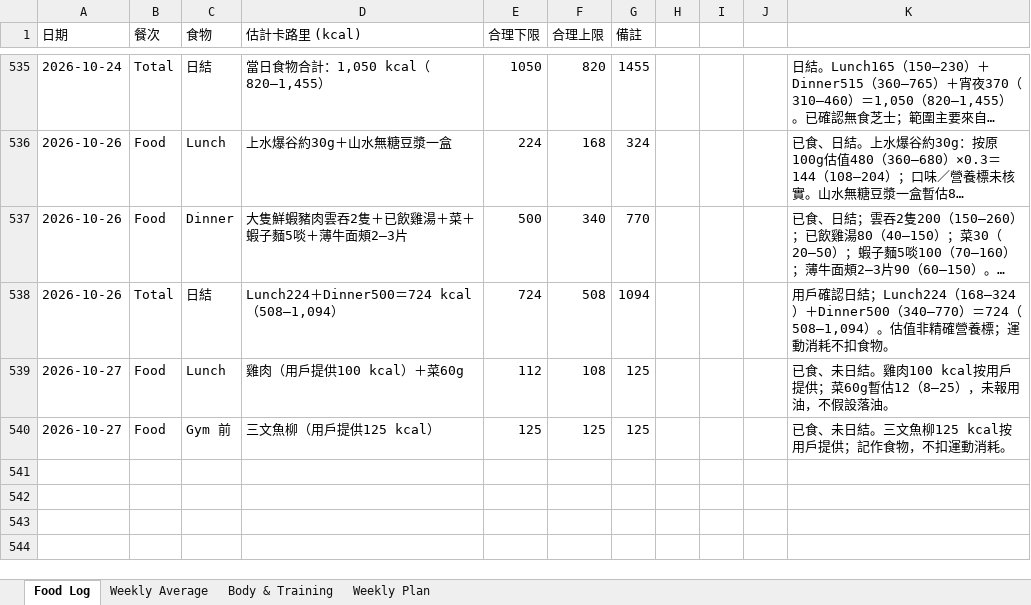
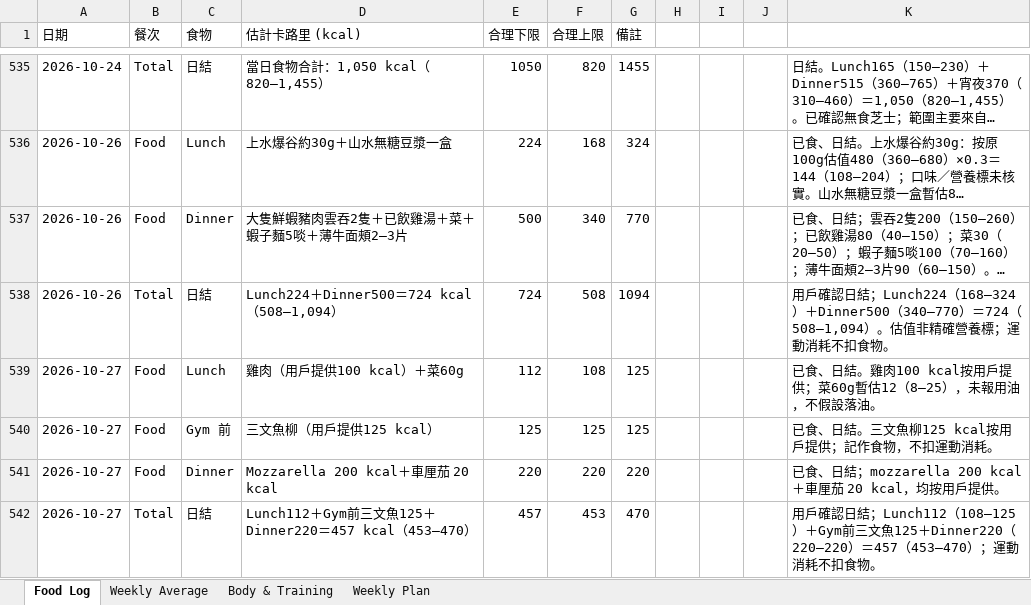
Before and after one commit to buzz-knittinpix/melodycheng622-cmyk.github.io, an Excel workbook: data/fitness_food_log.xlsx, sheet Food Log, drawn as a sheet; only a part is shown, gaps mark what is left out; long unchanged cells end in …; values as stored, in another font and other column widths than the file's, no borders; the diff names each change by its address in the sheet, - before the commit and + after, or states it on an @@ line.

Commit message:
Close October 27 food log

```diff
--- a/data/fitness_food_log.xlsx (sheet Food Log)
+++ b/data/fitness_food_log.xlsx (sheet Food Log)
-K539: 已食、未日結。雞…
+K539: 已食、日結。雞…
-K540: 已食、未日結。三文魚柳125 kcal按用戶提供；記作食物，不扣運動消耗。
+K540: 已食、日結。三文魚柳125 kcal按用戶提供；記作食物，不扣運動消耗。
+row 541: 2026-10-27 | Food | Dinner | Mozzarella 200 kcal＋車厘茄 20 kcal | 220 | 220 | 220 |  |  |  | 已食、日結；mozzarella 200 kcal＋車厘茄 20 kcal，均按用戶提供。
+row 542: 2026-10-27 | Total | 日結 | Lunch112＋Gym前三文魚125＋Dinner220＝457 kcal（453–470） | 457 | 453 | 470 |  |  |  | 用戶確認日結；Lunch112（108–125）＋Gym前三文魚125＋Dinner220（220–220）＝457（453–470）；運動消耗不扣食物。
```
Also changed, not shown: sheet Weekly Average, sheet Weekly Plan, 3 other files.
